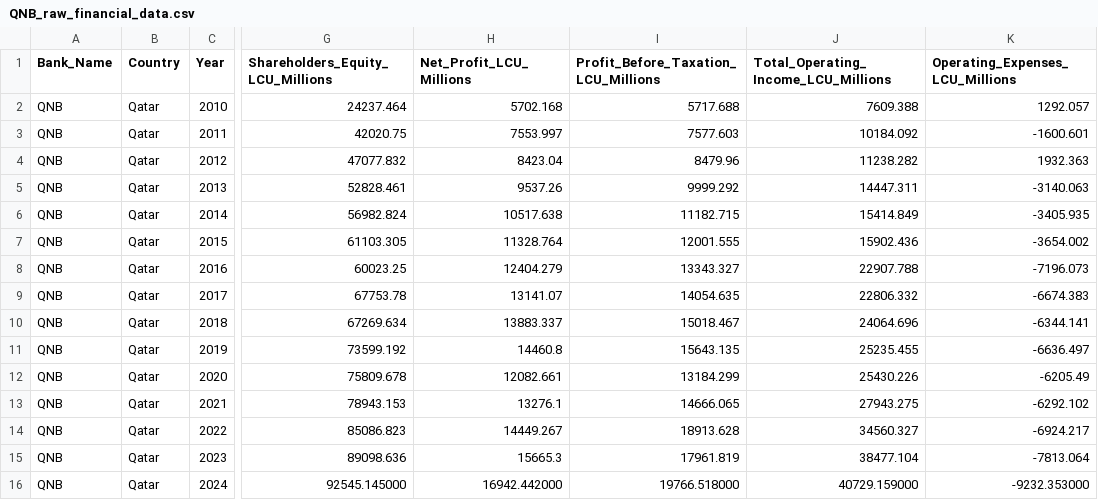
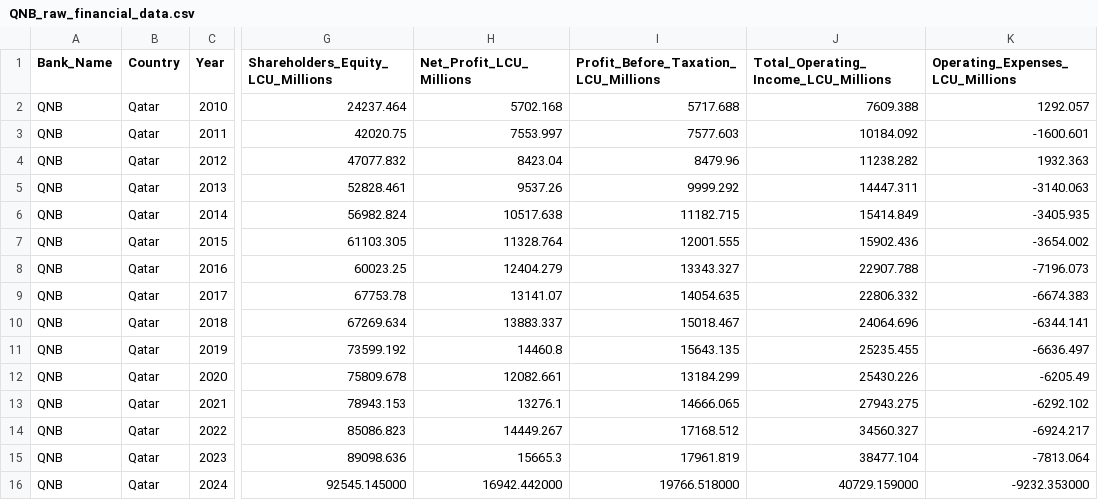
Before and after one commit to KiplangatJaphet/FAB-Financial-Data-Pipeline, a CSV file: output/QNB_raw_financial_data.csv, drawn as a sheet; only a part is shown, gaps mark what is left out; the diff names each change by its address in the sheet, - before the commit and + after, or states it on an @@ line.

Commit message:
Correct QNB 2022 profit before tax for hyperinflation adjustment

```diff
--- a/output/QNB_raw_financial_data.csv
+++ b/output/QNB_raw_financial_data.csv
-I14: 18913.628
+I14: 17168.512
```
Also changed, not shown: 1 other file.
